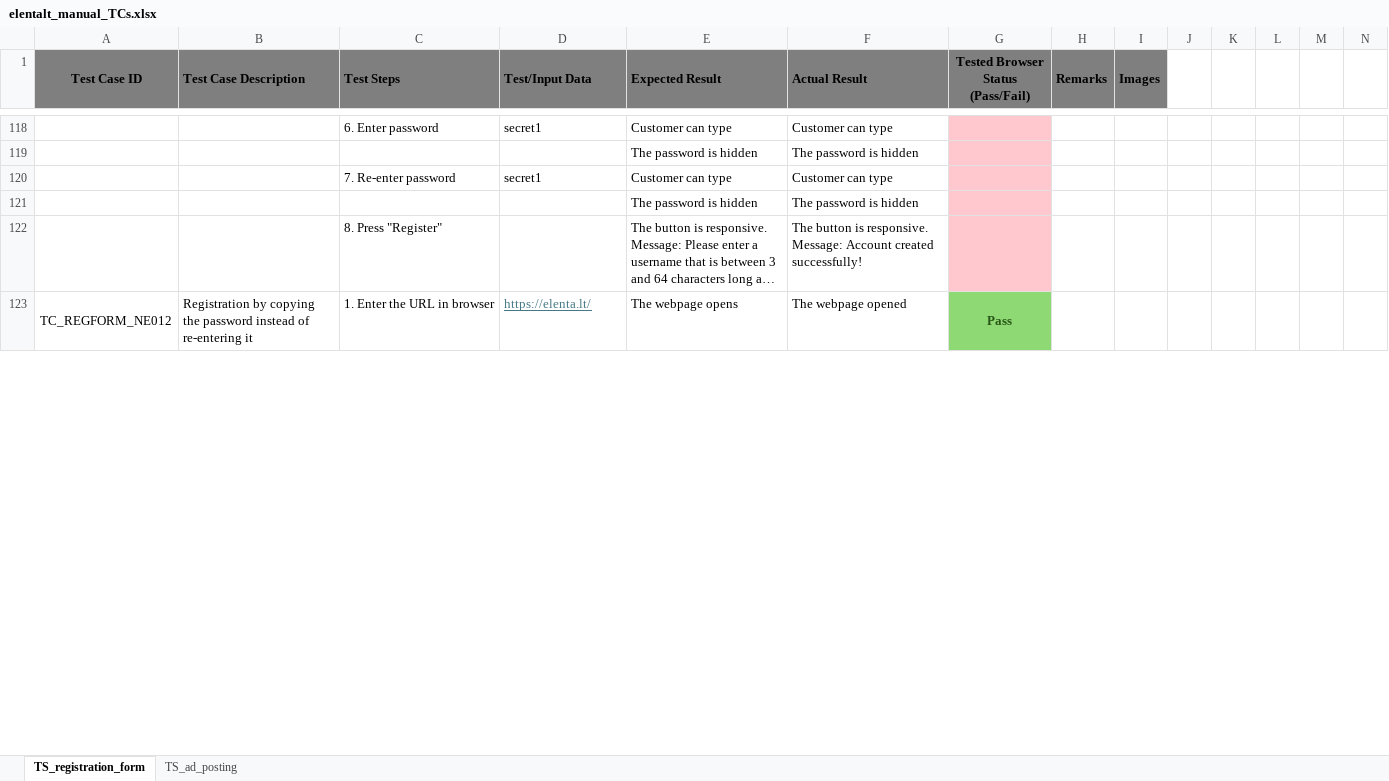
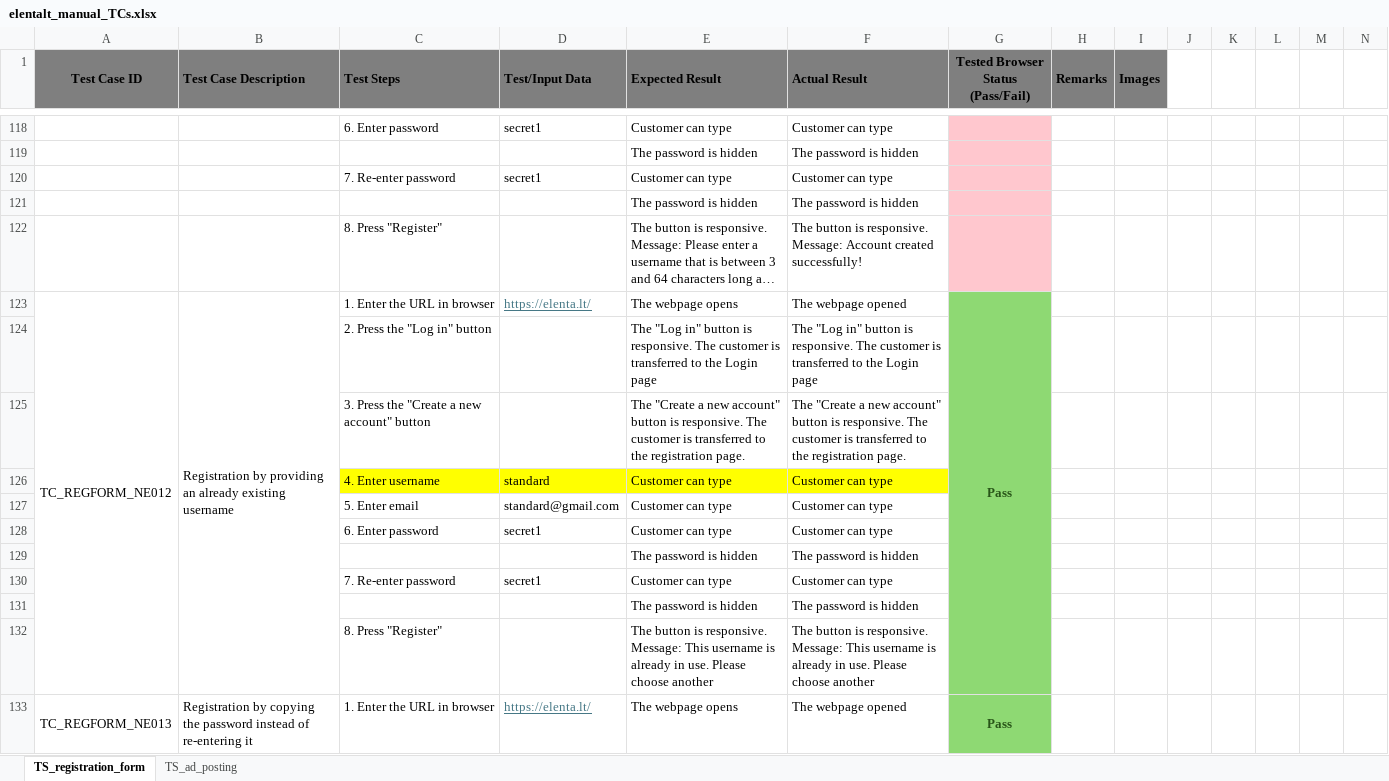
Before and after one commit to Dainius0820/elenta-registration-ad-posting-tests, an Excel workbook: elentalt_manual_TCs.xlsx, sheet TS_registration_form, drawn as a sheet; only a part is shown, gaps mark what is left out; long unchanged cells end in …; values as stored, in another font and other column widths than the file's, no borders; removed rows and columns are numbered as before the commit, all else as after; rows hold the shown columns only; the diff covers the shown part only; the diff names each change by its address in the sheet, - before the commit and + after, or states it on an @@ line.

Commit message:
test: add existingUsernameTest and existingEmailTest in ElentaRegTests - Added automated tests for existing username and email validation in ElentaRegTests - Added manual test cases to TS_registration_form worksheet in the XLSX file - Reformatted code in ElentaRegTests and ElentaAdPostTests using IntelliJ IDEA reformat feature

```diff
--- a/elentalt_manual_TCs.xlsx (sheet TS_registration_form)
+++ b/elentalt_manual_TCs.xlsx (sheet TS_registration_form)
-A123:A132 merged
+A123:A132 merged
-B123 (Test Case Description): Registration by copying the password instead of re-entering it
+B123 (Test Case Description): Registration by providing an already existing username
-B123:B132 merged
+B123:B132 merged
-G123:G132 merged
+G123:G132 merged
+row 124:  |  | 2. Press the "Log in" button |  | The "Log in" button is responsive. The customer is transferred to the Login page | The "Log in" button is responsive. The customer is transferred to the Login page
+row 125:  |  | 3. Press the "Create a new account" button |  | The "Create a new account" button is responsive. The customer is transferred to the registration page. | The "Create a new account" button is responsive. The customer is transferred to the registration page.
+row 126:  |  | 4. Enter username | standard | Customer can type | Customer can type
+row 127:  |  | 5. Enter email | standard@gmail.com | Customer can type | Customer can type
+row 128:  |  | 6. Enter password | secret1 | Customer can type | Customer can type
+row 129:  |  |  |  | The password is hidden | The password is hidden
+row 130:  |  | 7. Re-enter password | secret1 | Customer can type | Customer can type
+row 131:  |  |  |  | The password is hidden | The password is hidden
+row 132:  |  | 8. Press "Register" |  | The button is responsive. Message: This username is already in use. Please choose another | The button is responsive. Message: This username is already in use. Please choose another
+row 133: TC_REGFORM_NE013 | Registration by copying the password instead of re-entering it | 1. Enter the URL in browser | https://elenta.lt/ | The webpage opens | The webpage opened | Pass
```
Also changed, not shown: 10 added rows and 29 edited cells elsewhere in this sheet, 2 other files.
